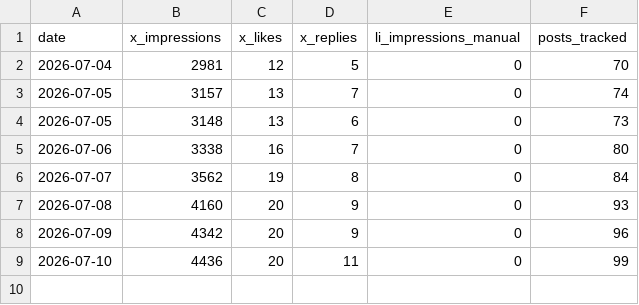
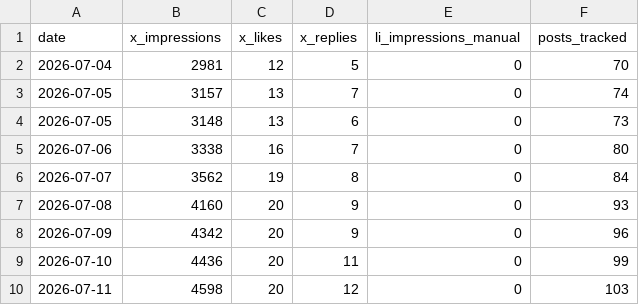
Before and after one commit to Ruchit1395/ruchitdalwadi-com, a CSV file: distribution/first-ten-customers-for-a-b2b-ai-startup/scoreboard-history.csv, drawn as a sheet; the diff names each change by its address in the sheet, - before the commit and + after, or states it on an @@ line.

Commit message:
campaign: daily scoreboard 2026-07-11

```diff
--- a/distribution/first-ten-customers-for-a-b2b-ai-startup/scoreboard-history.csv
+++ b/distribution/first-ten-customers-for-a-b2b-ai-startup/scoreboard-history.csv
+row 10: 2026-07-11 | 4598 | 20 | 12 | 0 | 103
```
Also changed, not shown: 1 other file.
